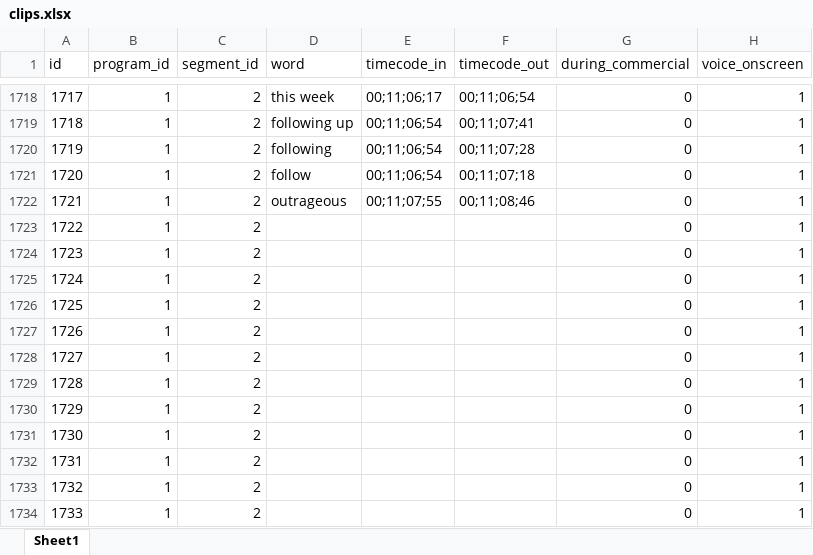
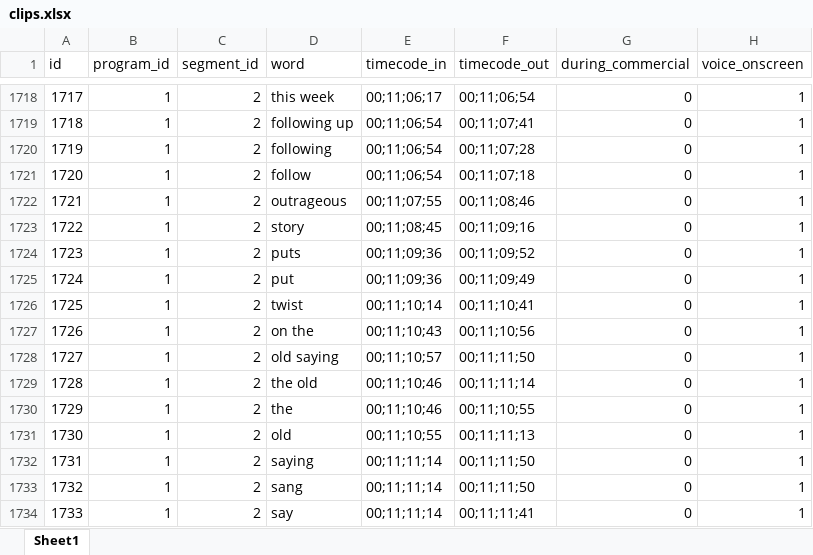
Before and after one commit to brannondorsey/tvtalker, an Excel workbook: spreadsheets/clips.xlsx, sheet Sheet1, drawn as a sheet; only a part is shown, gaps mark what is left out; values as stored, in another font and other column widths than the file's, no borders; the diff covers the shown part only; the diff names each change by its address in the sheet, - before the commit and + after, or states it on an @@ line.

```diff
--- a/spreadsheets/clips.xlsx (sheet Sheet1)
+++ b/spreadsheets/clips.xlsx (sheet Sheet1)
-D1723 (word): (empty)
+D1723 (word): story
-E1723 (timecode_in): (empty)
+E1723 (timecode_in): 00;11;08;45
-F1723 (timecode_out): (empty)
+F1723 (timecode_out): 00;11;09;16
-D1724 (word): (empty)
+D1724 (word): puts
-E1724:E1725 (timecode_in): (empty)
+E1724:E1725 (timecode_in): 00;11;09;36
-F1724 (timecode_out): (empty)
+F1724 (timecode_out): 00;11;09;52
-D1725 (word): (empty)
+D1725 (word): put
-F1725 (timecode_out): (empty)
+F1725 (timecode_out): 00;11;09;49
-D1726 (word): (empty)
+D1726 (word): twist
-E1726 (timecode_in): (empty)
+E1726 (timecode_in): 00;11;10;14
-F1726 (timecode_out): (empty)
+F1726 (timecode_out): 00;11;10;41
-D1727 (word): (empty)
+D1727 (word): on the
-E1727 (timecode_in): (empty)
+E1727 (timecode_in): 00;11;10;43
-F1727 (timecode_out): (empty)
+F1727 (timecode_out): 00;11;10;56
-D1728 (word): (empty)
+D1728 (word): old saying
-E1728 (timecode_in): (empty)
+E1728 (timecode_in): 00;11;10;57
-F1728 (timecode_out): (empty)
+F1728 (timecode_out): 00;11;11;50
-D1729 (word): (empty)
+D1729 (word): the old
-E1729:E1730 (timecode_in): (empty)
+E1729:E1730 (timecode_in): 00;11;10;46
-F1729 (timecode_out): (empty)
+F1729 (timecode_out): 00;11;11;14
-D1730 (word): (empty)
+D1730 (word): the
-F1730 (timecode_out): (empty)
+F1730 (timecode_out): 00;11;10;55
-D1731 (word): (empty)
+D1731 (word): old
-E1731 (timecode_in): (empty)
+E1731 (timecode_in): 00;11;10;55
-F1731 (timecode_out): (empty)
+F1731 (timecode_out): 00;11;11;13
-D1732 (word): (empty)
+D1732 (word): saying
-E1732:E1734 (timecode_in): (empty)
+E1732:E1734 (timecode_in): 00;11;11;14
-F1732:F1733 (timecode_out): (empty)
+F1732:F1733 (timecode_out): 00;11;11;50
-D1733 (word): (empty)
+D1733 (word): sang
-D1734 (word): (empty)
+D1734 (word): say
-F1734 (timecode_out): (empty)
+F1734 (timecode_out): 00;11;11;41
```
Also changed, not shown: 39 edited cells elsewhere in this sheet, 11 other files.
